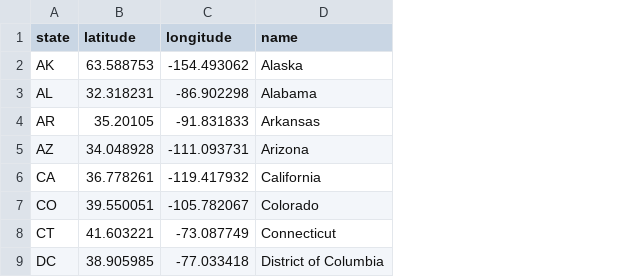
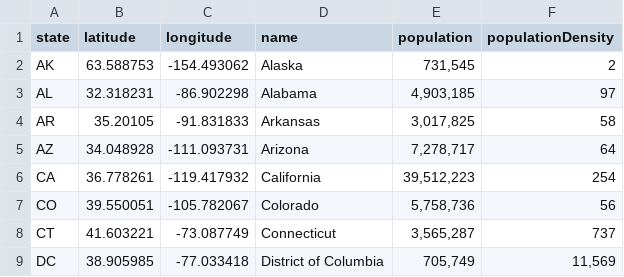
Before and after one commit to anil-marthi/dataviz-final, a TSV file: us-states-coordinates.tsv, drawn as a sheet; only a part is shown; the diff names each change by its address in the sheet, - before the commit and + after, or states it on an @@ line.

```diff
--- a/us-states-coordinates.tsv
+++ b/us-states-coordinates.tsv
+column E (population), rows 2-9: 731,545 | 4,903,185 | 3,017,825 | 7,278,717 | 39,512,223 | 5,758,736 | 3,565,287 | 705,749
+column F (populationDensity), rows 2-9: 2 | 97 | 58 | 64 | 254 | 56 | 737 | 11,569
```
Also changed, not shown: 2 other files.
